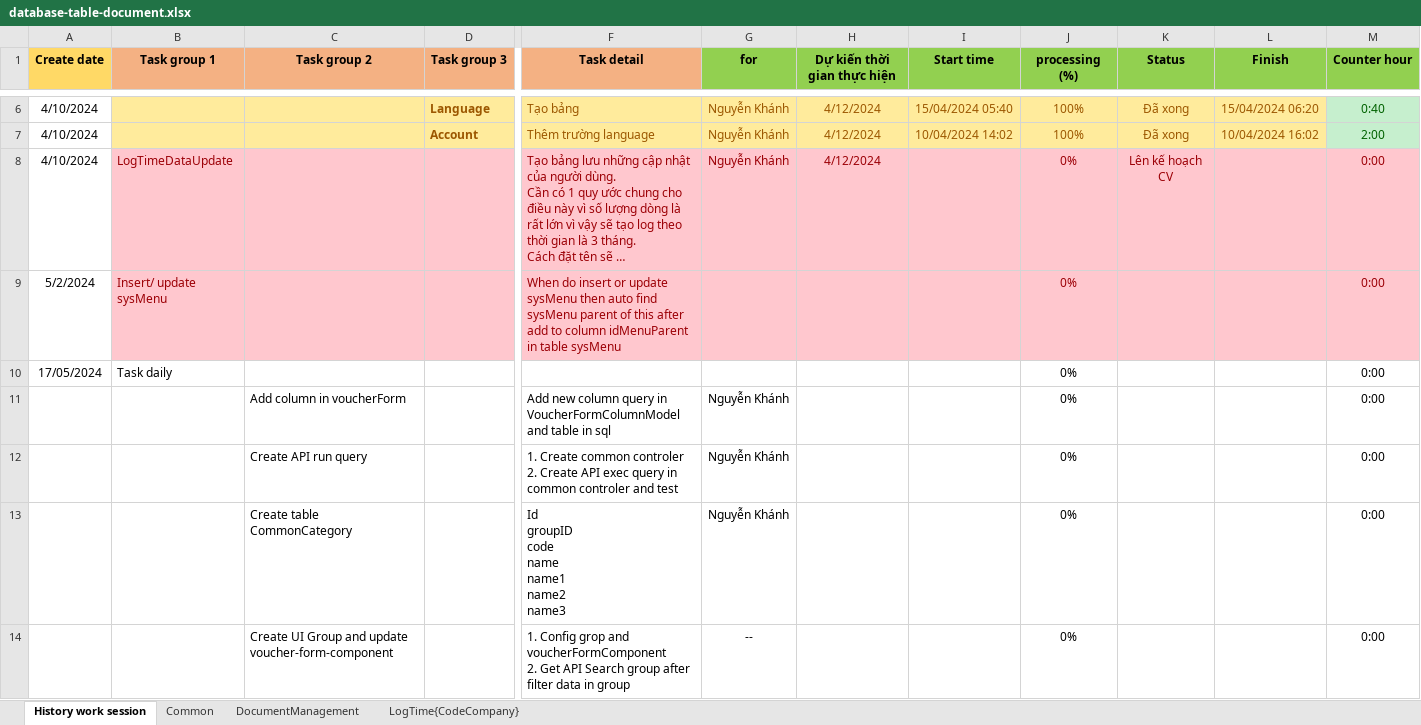
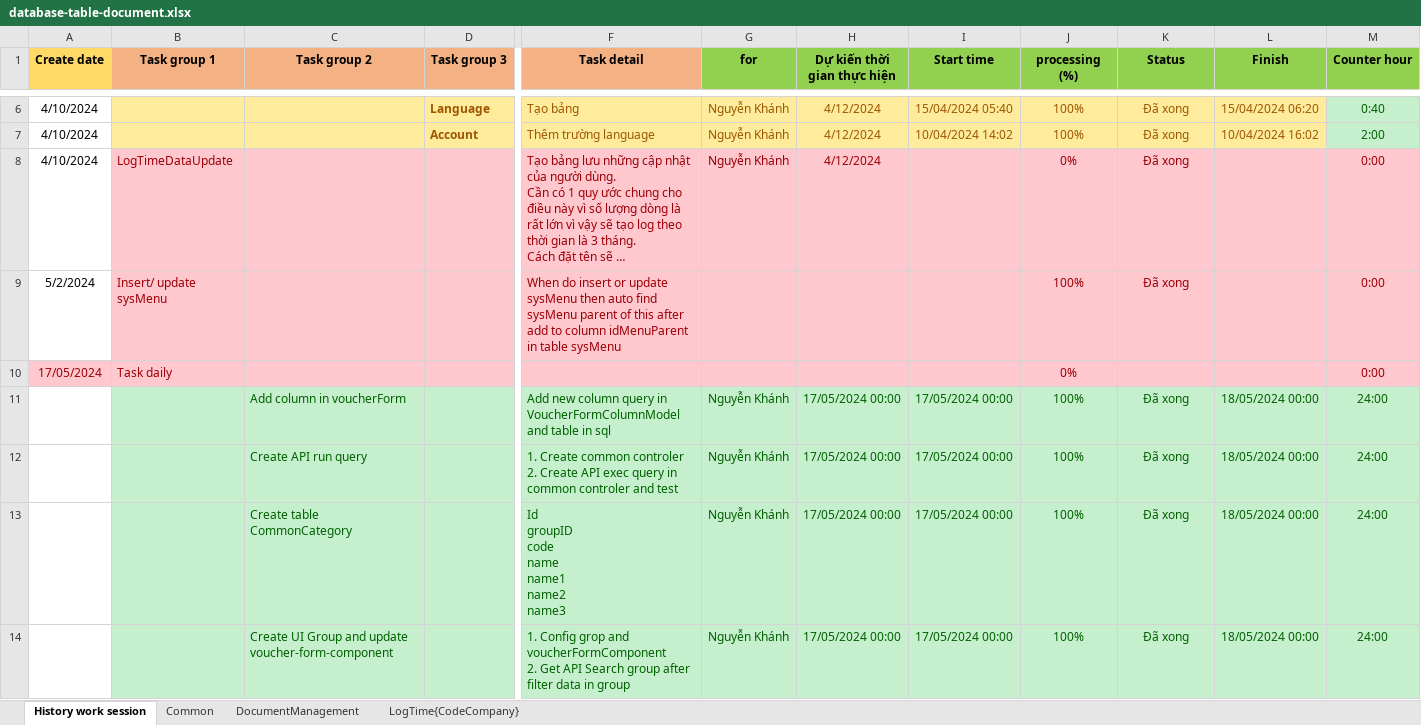
Before and after one commit to CromBorw2e36/BE-Management-Aplication, an Excel workbook: quan-li-app/document/database-table-document.xlsx, sheet History work session, drawn as a sheet; only a part is shown, gaps mark what is left out; long unchanged cells end in …; values as stored, in another font and other column widths than the file's, no borders; removed rows and columns are numbered as before the commit, all else as after; rows hold the shown columns only; ↵ is a line break in a cell; the diff covers the shown part only; the diff names each change by its address in the sheet, - before the commit and + after, or states it on an @@ line.

Commit message:
update task daily

```diff
--- a/quan-li-app/document/database-table-document.xlsx (sheet History work session)
+++ b/quan-li-app/document/database-table-document.xlsx (sheet History work session)
-K8 (Status): Lên kế hoạch CV
+K8 (Status): Đã xong
-J9 (processing (%)): 0%
+J9 (processing (%)): 100%
-K9 (Status): (empty)
+K9 (Status): Đã xong
-A10:M10 fill: none
+A10:M10 fill: #FFC7CE
-A10:B10 text colour: black
+A10:B10 text colour: #9C0006
-J10 text colour: black
+J10 text colour: #9C0006
-M10 text colour: black
+M10 text colour: #9C0006
-row 11:  |  | Add column in voucherForm |  | Add new column query in VoucherFormColumnModel and table in sql | Nguyễn Khánh |  |  | 0% |  |  | 0:00
-row 12:  |  | Create API run query |  | 1. Create common controler ↵ 2. Create API exec query in common controler and test | Nguyễn Khánh |  |  | 0% |  |  | 0:00
-row 13:  |  | Create table CommonCategory |  | Id ↵ groupID ↵ code ↵ name ↵ name1 ↵ name2 ↵ name3 | Nguyễn Khánh |  |  | 0% |  |  | 0:00
-row 14:  |  | Create UI Group and update voucher-form-component |  | 1. Config grop and voucherFormComponent ↵ 2. Get API Search group after filter data in group | -- |  |  | 0% |  |  | 0:00
+row 11:  |  | Add column in voucherForm |  | Add new column query in VoucherFormColumnModel and table in sql | Nguyễn Khánh | 17/05/2024 00:00 | 17/05/2024 00:00 | 100% | Đã xong | 18/05/2024 00:00 | 24:00
+row 12:  |  | Create API run query |  | 1. Create common controler ↵ 2. Create API exec query in common controler and test | Nguyễn Khánh | 17/05/2024 00:00 | 17/05/2024 00:00 | 100% | Đã xong | 18/05/2024 00:00 | 24:00
+row 13:  |  | Create table CommonCategory |  | Id ↵ groupID ↵ code ↵ name ↵ name1 ↵ name2 ↵ name3 | Nguyễn Khánh | 17/05/2024 00:00 | 17/05/2024 00:00 | 100% | Đã xong | 18/05/2024 00:00 | 24:00
+row 14:  |  | Create UI Group and update voucher-form-component |  | 1. Config grop and voucherFormComponent ↵ 2. Get API Search group after filter data in group | Nguyễn Khánh | 17/05/2024 00:00 | 17/05/2024 00:00 | 100% | Đã xong | 18/05/2024 00:00 | 24:00
```
Also changed, not shown: 6 added rows, 6 removed rows, 4 edited cells and cell formats elsewhere in this sheet, formulas that keep their value.
